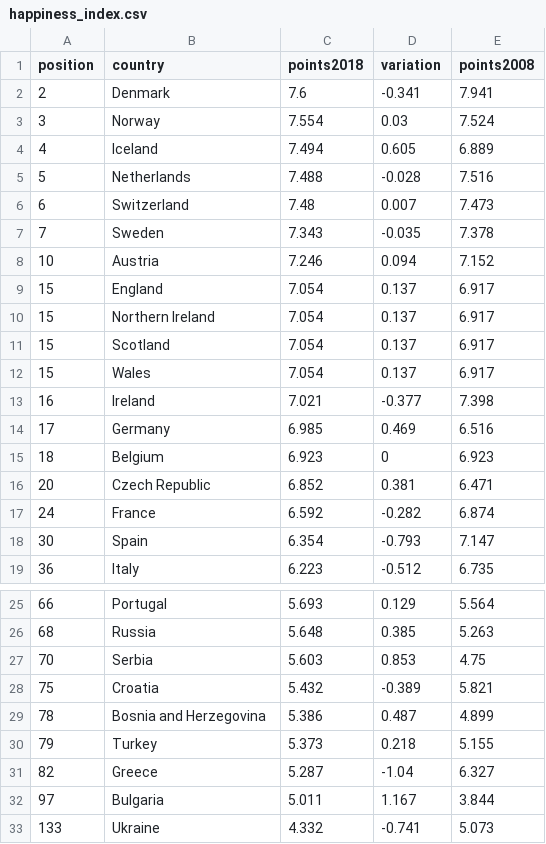
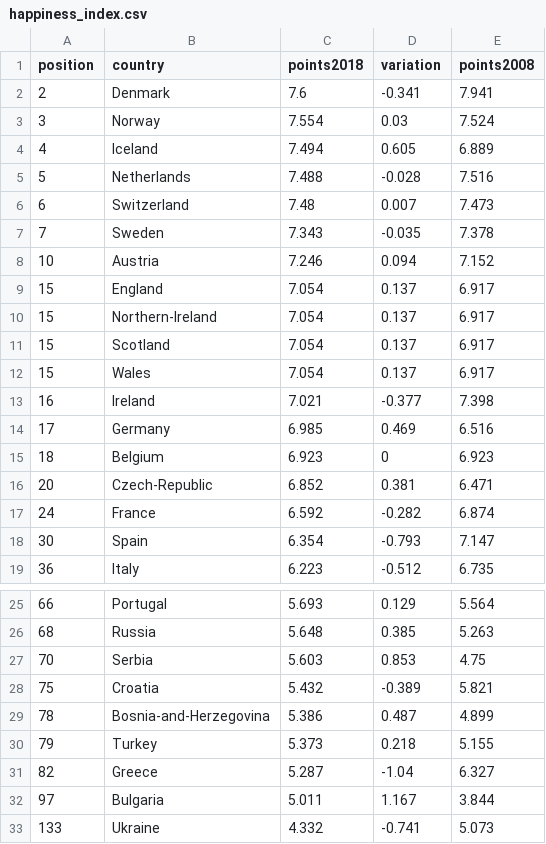
Before and after one commit to fijozico/vi_20-21, a CSV file: data/happiness_index.csv, drawn as a sheet; only a part is shown, gaps mark what is left out.

```diff
--- a/data/happiness_index.csv
+++ b/data/happiness_index.csv
@@ -9,3 +9,3 @@ position,country,points2018,variation,points2008
 15,England,7.054,0.137,6.917
-15,Northern Ireland,7.054,0.137,6.917
+15,Northern-Ireland,7.054,0.137,6.917
 15,Scotland,7.054,0.137,6.917
@@ -15,3 +15,3 @@ position,country,points2018,variation,points2008
 18,Belgium,6.923,0,6.923
-20,Czech Republic,6.852,0.381,6.471
+20,Czech-Republic,6.852,0.381,6.471
 24,France,6.592,-0.282,6.874
@@ -28,3 +28,3 @@ position,country,points2018,variation,points2008
 75,Croatia,5.432,-0.389,5.821
-78,Bosnia and Herzegovina,5.386,0.487,4.899
+78,Bosnia-and-Herzegovina,5.386,0.487,4.899
 79,Turkey,5.373,0.218,5.155
```
Also changed, not shown: data/attendances.csv, data/players_gpm.csv, 3 other files.
